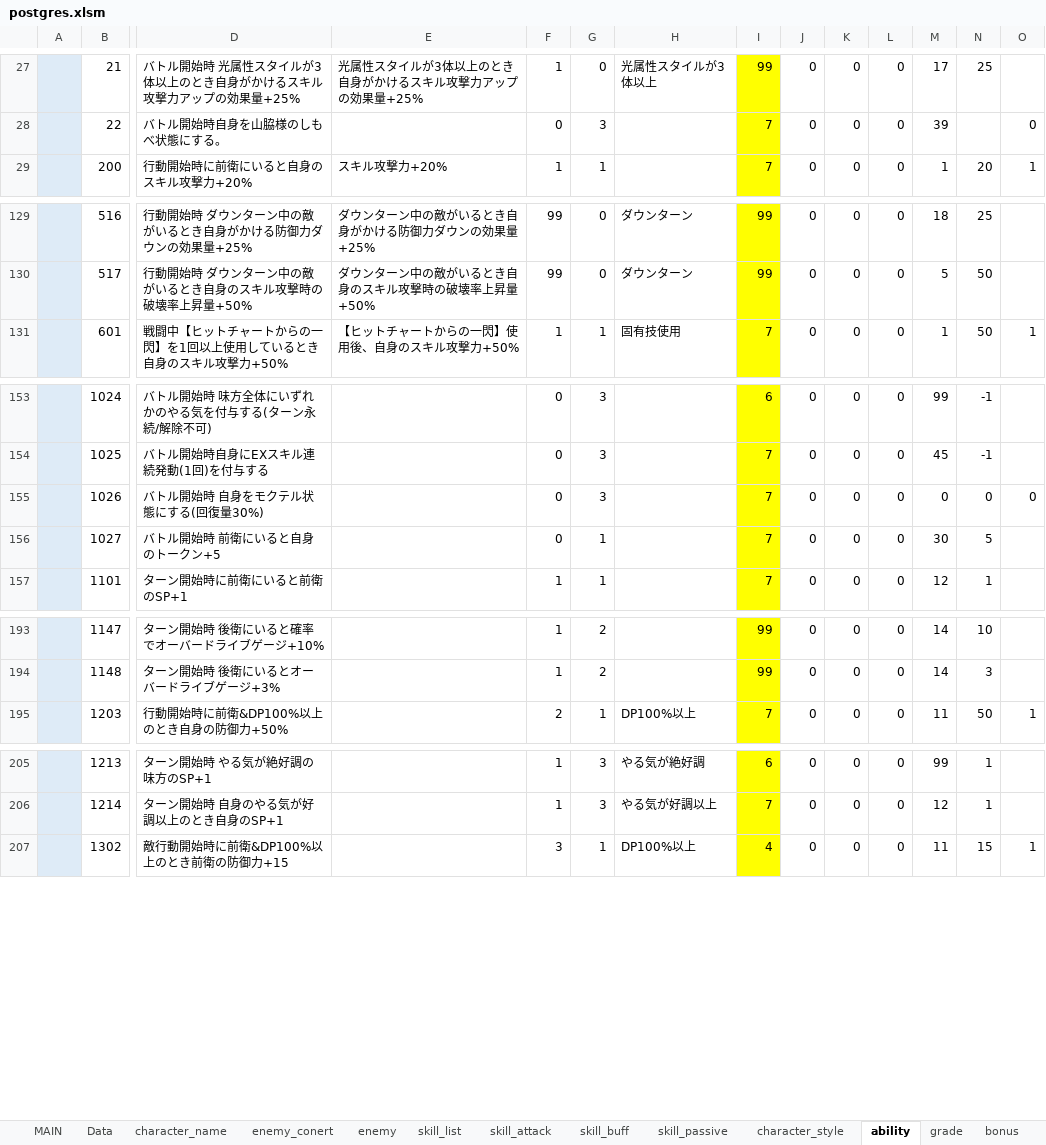
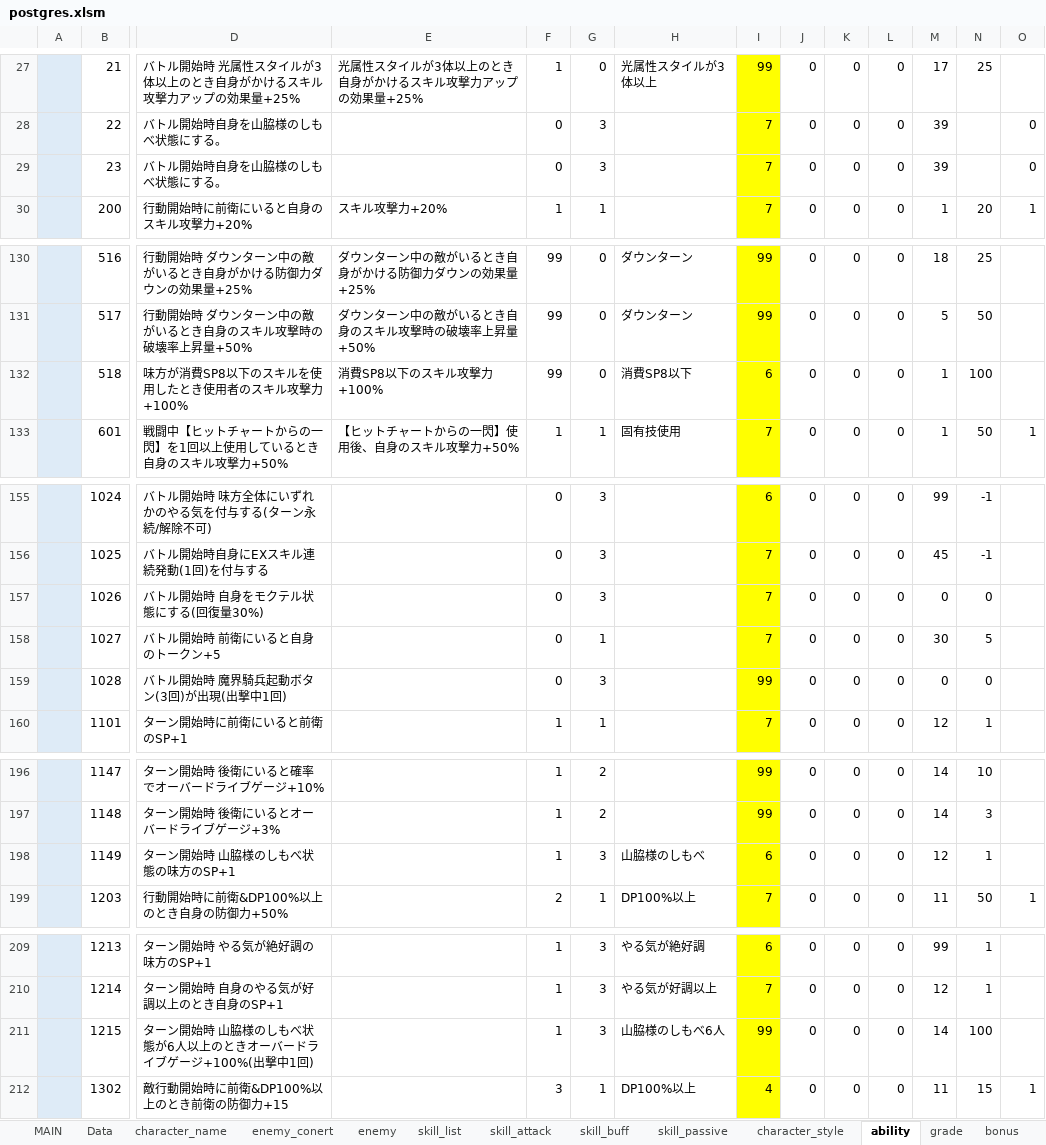
Before and after one commit to reliruleru00/hevburn, an Excel workbook: postgres.xlsm, sheet ability, drawn as a sheet; only a part is shown, gaps mark what is left out; values as stored, in another font and other column widths than the file's, no borders; charts and pictures not drawn; addresses are those after the commit; rows hold the shown columns only; the diff names each change by its address in the sheet, - before the commit and + after, or states it on an @@ line.

```diff
--- a/postgres.xlsm (sheet ability)
+++ b/postgres.xlsm (sheet ability)
+row 29:  | 23 | バトル開始時自身を山脇様のしもべ状態にする。 |  | 0 | 3 |  | 7 | 0 | 0 | 0 | 39 |  | 0
+row 132:  | 518 | 味方が消費SP8以下のスキルを使用したとき使用者のスキル攻撃力+100% | 消費SP8以下のスキル攻撃力+100% | 99 | 0 | 消費SP8以下 | 6 | 0 | 0 | 0 | 1 | 100
-O157: 0
+O157: (empty)
+row 159:  | 1028 | バトル開始時 魔界騎兵起動ボタン(3回)が出現(出撃中1回) |  | 0 | 3 |  | 99 | 0 | 0 | 0 | 0 | 0
+row 198:  | 1149 | ターン開始時 山脇様のしもべ状態の味方のSP+1 |  | 1 | 3 | 山脇様のしもべ | 6 | 0 | 0 | 0 | 12 | 1
+row 211:  | 1215 | ターン開始時 山脇様のしもべ状態が6人以上のときオーバードライブゲージ+100%(出撃中1回) |  | 1 | 3 | 山脇様のしもべ6人 | 99 | 0 | 0 | 0 | 14 | 100
```
Also changed, not shown: sheet スタイル登録, sheet skill_buff, sheet attack_conert, sheet skill_list, sheet skill_attack, sheet character_style, 10 other files.
